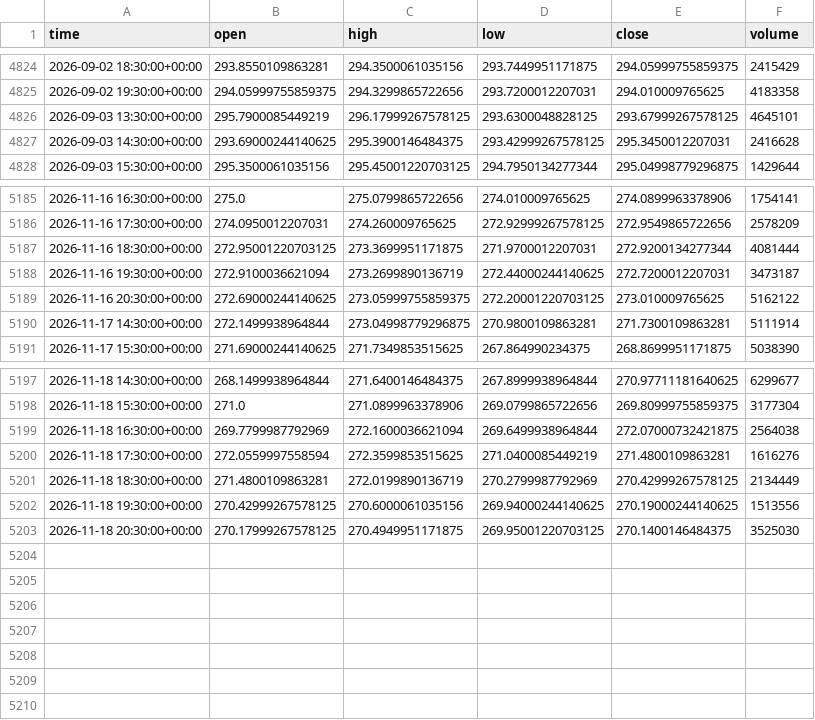
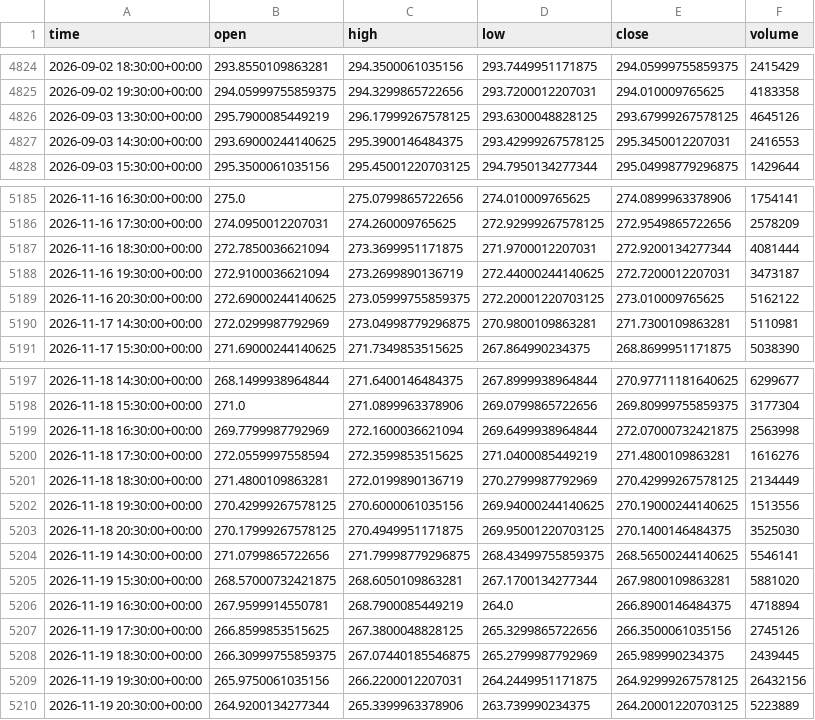
Before and after one commit to jaysantmyer-spec/ai-trader, a CSV file: data/bars/IWM.csv, drawn as a sheet; only a part is shown, gaps mark what is left out; the diff covers the shown part only.

```diff
--- a/data/bars/IWM.csv
+++ b/data/bars/IWM.csv
@@ -4825,4 +4825,4 @@ time,open,high,low,close,volume
 2026-09-02 19:30:00+00:00,294.05999755859375,294.3299865722656,293.7200012207031,294.010009765625,4183358
-2026-09-03 13:30:00+00:00,295.7900085449219,296.17999267578125,293.6300048828125,293.67999267578125,4645101
-2026-09-03 14:30:00+00:00,293.69000244140625,295.3900146484375,293.42999267578125,295.3450012207031,2416628
+2026-09-03 13:30:00+00:00,295.7900085449219,296.17999267578125,293.6300048828125,293.67999267578125,4645126
+2026-09-03 14:30:00+00:00,293.69000244140625,295.3900146484375,293.42999267578125,295.3450012207031,2416553
 2026-09-03 15:30:00+00:00,295.3500061035156,295.45001220703125,294.7950134277344,295.04998779296875,1429644
@@ -5186,6 +5186,6 @@ time,open,high,low,close,volume
 2026-11-16 17:30:00+00:00,274.0950012207031,274.260009765625,272.92999267578125,272.9549865722656,2578209
-2026-11-16 18:30:00+00:00,272.95001220703125,273.3699951171875,271.9700012207031,272.9200134277344,4081444
+2026-11-16 18:30:00+00:00,272.7850036621094,273.3699951171875,271.9700012207031,272.9200134277344,4081444
 2026-11-16 19:30:00+00:00,272.9100036621094,273.2699890136719,272.44000244140625,272.7200012207031,3473187
 2026-11-16 20:30:00+00:00,272.69000244140625,273.05999755859375,272.20001220703125,273.010009765625,5162122
-2026-11-17 14:30:00+00:00,272.1499938964844,273.04998779296875,270.9800109863281,271.7300109863281,5111914
+2026-11-17 14:30:00+00:00,272.0299987792969,273.04998779296875,270.9800109863281,271.7300109863281,5110981
 2026-11-17 15:30:00+00:00,271.69000244140625,271.7349853515625,267.864990234375,268.8699951171875,5038390
@@ -5198,3 +5198,3 @@ time,open,high,low,close,volume
 2026-11-18 15:30:00+00:00,271.0,271.0899963378906,269.0799865722656,269.80999755859375,3177304
-2026-11-18 16:30:00+00:00,269.7799987792969,272.1600036621094,269.6499938964844,272.07000732421875,2564038
+2026-11-18 16:30:00+00:00,269.7799987792969,272.1600036621094,269.6499938964844,272.07000732421875,2563998
 2026-11-18 17:30:00+00:00,272.0559997558594,272.3599853515625,271.0400085449219,271.4800109863281,1616276
@@ -5203 +5203,8 @@ time,open,high,low,close,volume
 2026-11-18 20:30:00+00:00,270.17999267578125,270.4949951171875,269.95001220703125,270.1400146484375,3525030
+2026-11-19 14:30:00+00:00,271.0799865722656,271.79998779296875,268.43499755859375,268.56500244140625,5546141
+2026-11-19 15:30:00+00:00,268.57000732421875,268.6050109863281,267.1700134277344,267.9800109863281,5881020
+2026-11-19 16:30:00+00:00,267.9599914550781,268.7900085449219,264.0,266.8900146484375,4718894
+2026-11-19 17:30:00+00:00,266.8599853515625,267.3800048828125,265.3299865722656,266.3500061035156,2745126
+2026-11-19 18:30:00+00:00,266.30999755859375,267.07440185546875,265.2799987792969,265.989990234375,2439445
+2026-11-19 19:30:00+00:00,265.9750061035156,266.2200012207031,264.2449951171875,264.92999267578125,26432156
+2026-11-19 20:30:00+00:00,264.9200134277344,265.3399963378906,263.739990234375,264.20001220703125,5223889
```
Also changed, not shown: 16 edited cells elsewhere in this file, data/bars/MSFT.csv, data/bars/NVDA.csv, 18 other files.
